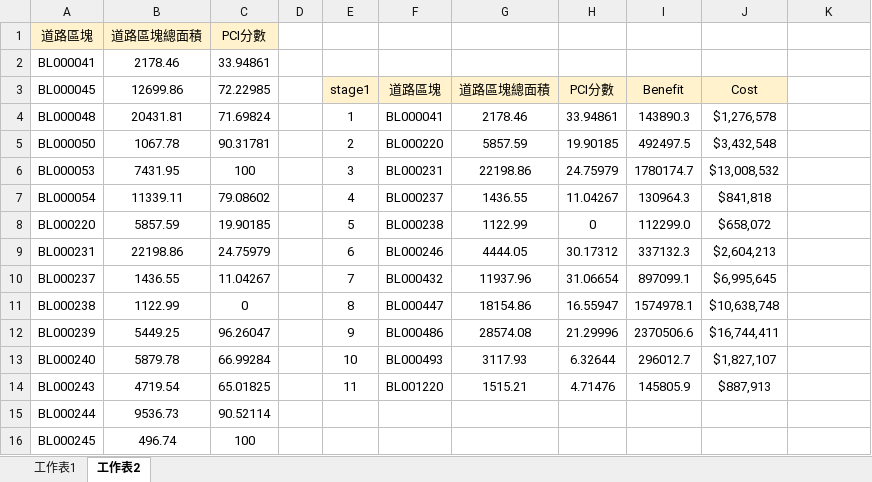
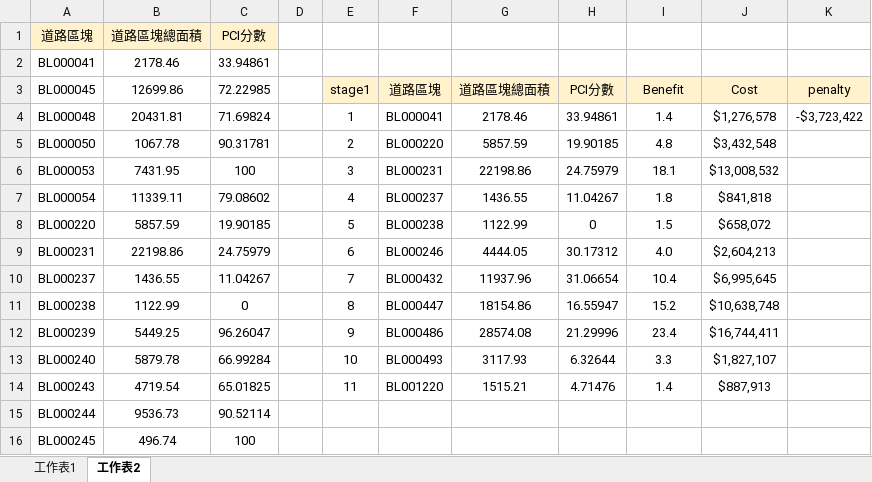
Before and after one commit to EasternGD/Road-maintainance-project, an Excel workbook: 01 vl.xlsx, sheet 工作表2, drawn as a sheet; only a part is shown; values as stored, in another font and other column widths than the file's, no borders; the diff names each change by its address in the sheet, - before the commit and + after, or states it on an @@ line.

```diff
--- a/01 vl.xlsx (sheet 工作表2)
+++ b/01 vl.xlsx (sheet 工作表2)
-K3: (empty)
+K3: penalty
-K3 fill: none
+K3 fill: #FFF2CC
-I4 (Benefit): 143890.3
+I4 (Benefit): 1.4
-K4 (penalty): (empty)
+K4 (penalty): -$3,723,422
-I5 (Benefit): 492497.5
+I5 (Benefit): 4.8
-I6 (Benefit): 1780174.7
+I6 (Benefit): 18.1
-I7 (Benefit): 130964.3
+I7 (Benefit): 1.8
-I8 (Benefit): 112299.0
+I8 (Benefit): 1.5
-I9 (Benefit): 337132.3
+I9 (Benefit): 4.0
-I10 (Benefit): 897099.1
+I10 (Benefit): 10.4
-I11 (Benefit): 1574978.1
+I11 (Benefit): 15.2
-I12 (Benefit): 2370506.6
+I12 (Benefit): 23.4
-I13 (Benefit): 296012.7
+I13 (Benefit): 3.3
-I14 (Benefit): 145805.9
+I14 (Benefit): 1.4
```
Also changed, not shown: 7 other files.
